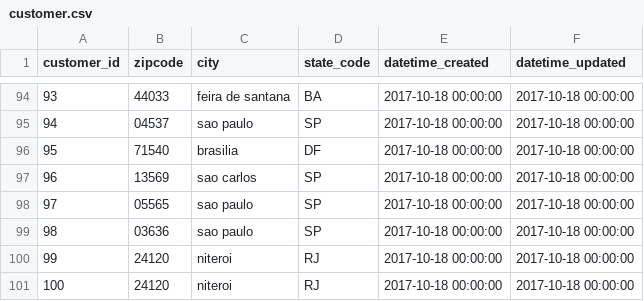
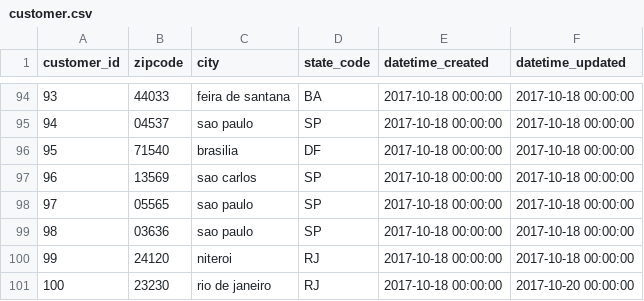
Before and after one commit to josephmachado/simple_dbt_project, a CSV file: raw_data/customer.csv, drawn as a sheet; only a part is shown, gaps mark what is left out.

Commit message:
Edited customer entry to test snapshot

```diff
--- a/raw_data/customer.csv
+++ b/raw_data/customer.csv
@@ -100,2 +100,2 @@ customer_id,zipcode,city,state_code,datetime_created,datetime_updated
 99,24120,niteroi,RJ,2017-10-18 00:00:00,2017-10-18 00:00:00
-100,24120,niteroi,RJ,2017-10-18 00:00:00,2017-10-18 00:00:00
+100,23230,rio de janeiro,RJ,2017-10-18 00:00:00,2017-10-20 00:00:00
```
